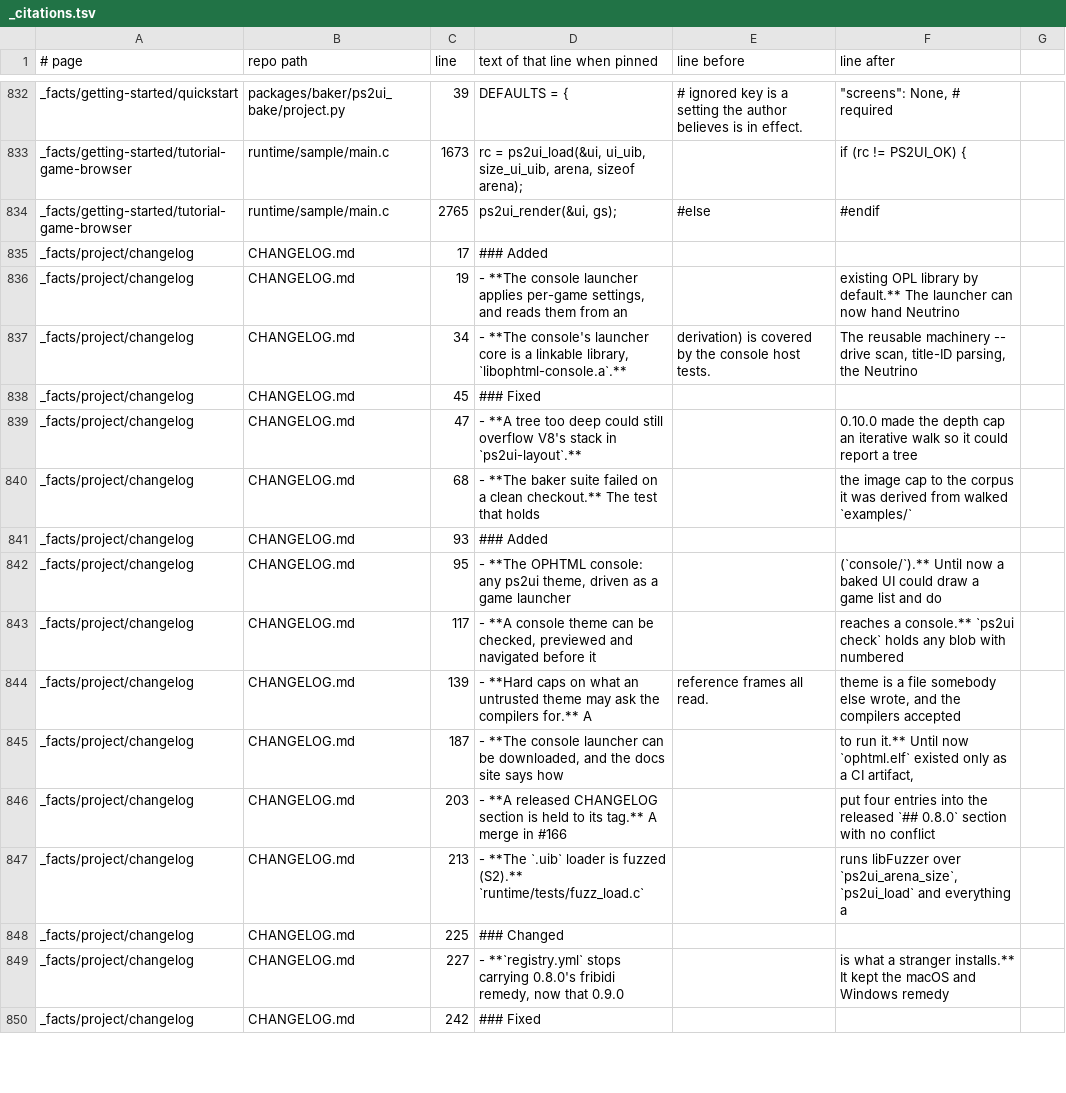
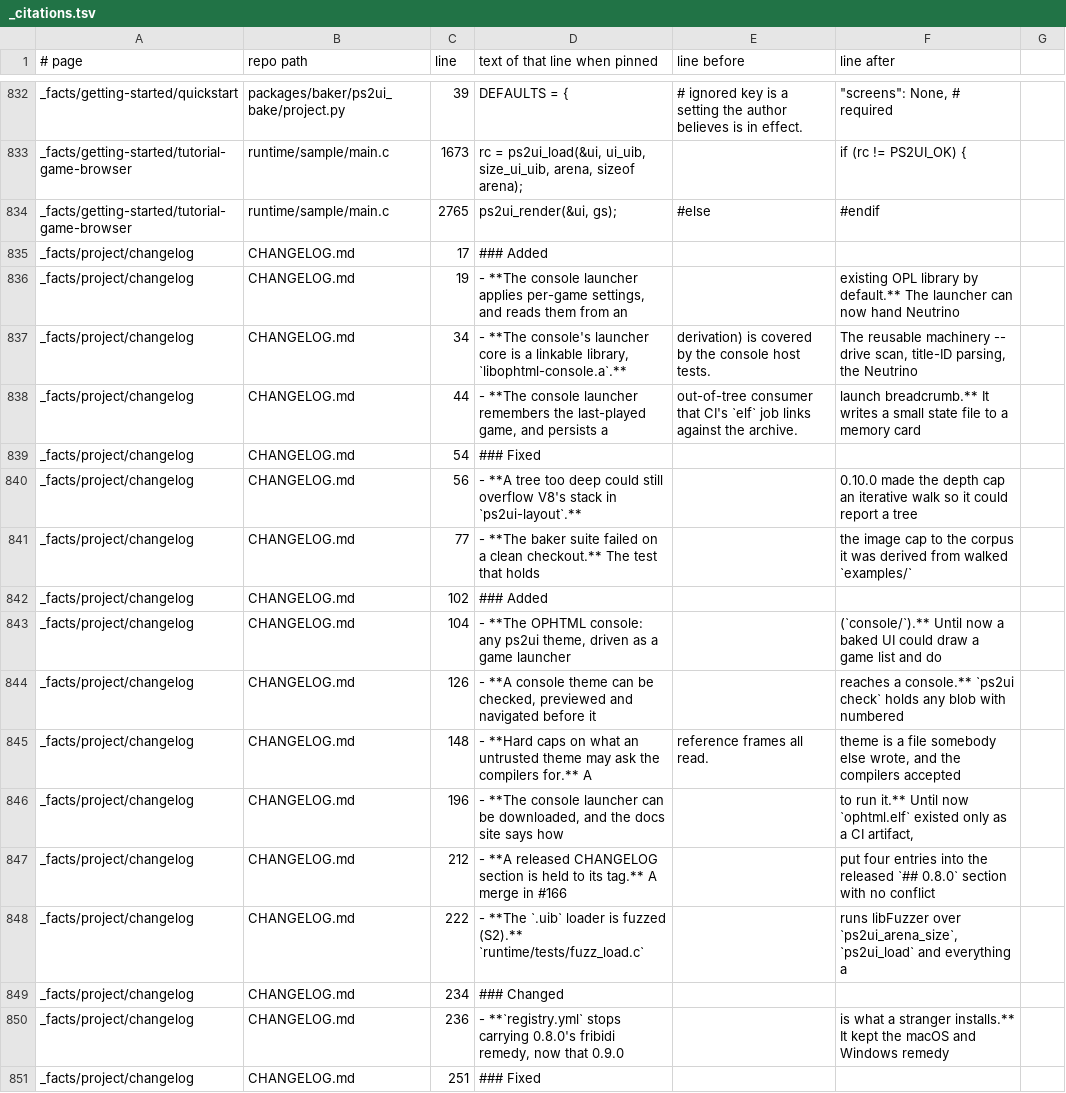
Before and after one commit to coffeedevsolutions/OPHTML, a TSV file: docs/site/_citations.tsv, drawn as a sheet; only a part is shown, gaps mark what is left out; the diff covers the shown part only.

```diff
--- a/docs/site/_citations.tsv
+++ b/docs/site/_citations.tsv
@@ -844,14 +844,15 @@ _facts/project/changelog	CHANGELOG.md	19	- **The console launcher applies per-ga
 _facts/project/changelog	CHANGELOG.md	34	- **The console's launcher core is a linkable library, `libophtml-console.a`.**	  derivation) is covered by the console host tests.	  The reusable machinery -- drive scan, title-ID parsing, the Neutrino
-_facts/project/changelog	CHANGELOG.md	45	### Fixed		
-_facts/project/changelog	CHANGELOG.md	47	- **A tree too deep could still overflow V8's stack in `ps2ui-layout`.**		  0.10.0 made the depth cap an iterative walk so it could report a tree
-_facts/project/changelog	CHANGELOG.md	68	- **The baker suite failed on a clean checkout.** The test that holds		  the image cap to the corpus it was derived from walked `examples/`
-_facts/project/changelog	CHANGELOG.md	93	### Added		
-_facts/project/changelog	CHANGELOG.md	95	- **The OPHTML console: any ps2ui theme, driven as a game launcher		  (`console/`).** Until now a baked UI could draw a game list and do
-_facts/project/changelog	CHANGELOG.md	117	- **A console theme can be checked, previewed and navigated before it		  reaches a console.** `ps2ui check` holds any blob with numbered
-_facts/project/changelog	CHANGELOG.md	139	- **Hard caps on what an untrusted theme may ask the compilers for.** A	  reference frames all read.	  theme is a file somebody else wrote, and the compilers accepted
-_facts/project/changelog	CHANGELOG.md	187	- **The console launcher can be downloaded, and the docs site says how		  to run it.** Until now `ophtml.elf` existed only as a CI artifact,
-_facts/project/changelog	CHANGELOG.md	203	- **A released CHANGELOG section is held to its tag.** A merge in #166		  put four entries into the released `## 0.8.0` section with no conflict
-_facts/project/changelog	CHANGELOG.md	213	- **The `.uib` loader is fuzzed (S2).** `runtime/tests/fuzz_load.c`		  runs libFuzzer over `ps2ui_arena_size`, `ps2ui_load` and everything a
-_facts/project/changelog	CHANGELOG.md	225	### Changed		
-_facts/project/changelog	CHANGELOG.md	227	- **`registry.yml` stops carrying 0.8.0's fribidi remedy, now that 0.9.0		  is what a stranger installs.** It kept the macOS and Windows remedy
-_facts/project/changelog	CHANGELOG.md	242	### Fixed		
+_facts/project/changelog	CHANGELOG.md	44	- **The console launcher remembers the last-played game, and persists a	  out-of-tree consumer that CI's `elf` job links against the archive.	  launch breadcrumb.** It writes a small state file to a memory card
+_facts/project/changelog	CHANGELOG.md	54	### Fixed		
+_facts/project/changelog	CHANGELOG.md	56	- **A tree too deep could still overflow V8's stack in `ps2ui-layout`.**		  0.10.0 made the depth cap an iterative walk so it could report a tree
+_facts/project/changelog	CHANGELOG.md	77	- **The baker suite failed on a clean checkout.** The test that holds		  the image cap to the corpus it was derived from walked `examples/`
+_facts/project/changelog	CHANGELOG.md	102	### Added		
+_facts/project/changelog	CHANGELOG.md	104	- **The OPHTML console: any ps2ui theme, driven as a game launcher		  (`console/`).** Until now a baked UI could draw a game list and do
+_facts/project/changelog	CHANGELOG.md	126	- **A console theme can be checked, previewed and navigated before it		  reaches a console.** `ps2ui check` holds any blob with numbered
+_facts/project/changelog	CHANGELOG.md	148	- **Hard caps on what an untrusted theme may ask the compilers for.** A	  reference frames all read.	  theme is a file somebody else wrote, and the compilers accepted
+_facts/project/changelog	CHANGELOG.md	196	- **The console launcher can be downloaded, and the docs site says how		  to run it.** Until now `ophtml.elf` existed only as a CI artifact,
+_facts/project/changelog	CHANGELOG.md	212	- **A released CHANGELOG section is held to its tag.** A merge in #166		  put four entries into the released `## 0.8.0` section with no conflict
+_facts/project/changelog	CHANGELOG.md	222	- **The `.uib` loader is fuzzed (S2).** `runtime/tests/fuzz_load.c`		  runs libFuzzer over `ps2ui_arena_size`, `ps2ui_load` and everything a
+_facts/project/changelog	CHANGELOG.md	234	### Changed		
+_facts/project/changelog	CHANGELOG.md	236	- **`registry.yml` stops carrying 0.8.0's fribidi remedy, now that 0.9.0		  is what a stranger installs.** It kept the macOS and Windows remedy
+_facts/project/changelog	CHANGELOG.md	251	### Fixed		
```
Also changed, not shown: 52 edited cells elsewhere in this file, docs/site/_versions.tsv, 12 other files.
